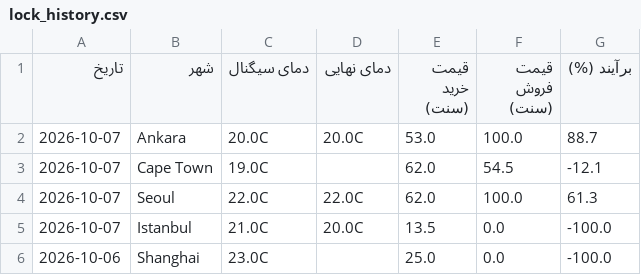
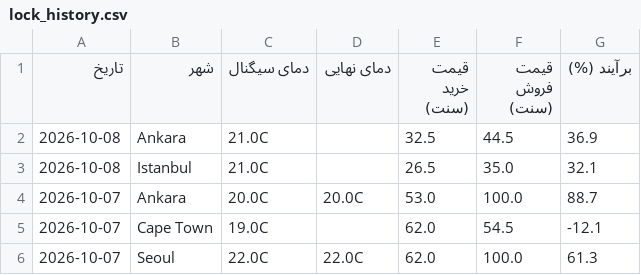
Before and after one commit to ericlamar008/weatherbot, a CSV file: data/lock_history.csv, drawn as a sheet; only a part is shown; the shorter side is filled out with more unchanged rows.

```diff
--- a/data/lock_history.csv
+++ b/data/lock_history.csv
@@ -1,2 +1,4 @@
 تاریخ,شهر,دمای سیگنال,دمای نهایی,قیمت خرید (سنت),قیمت فروش (سنت),برآیند (%)
+2026-10-08,Ankara,21.0C,,32.5,44.5,36.9
+2026-10-08,Istanbul,21.0C,,26.5,35.0,32.1
 2026-10-07,Ankara,20.0C,20.0C,53.0,100.0,88.7
```
Also changed, not shown: 1 other file.
